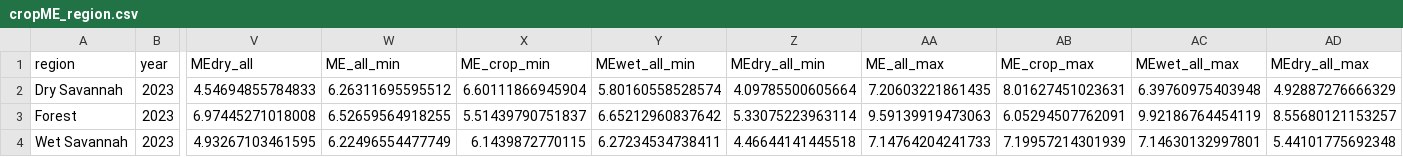
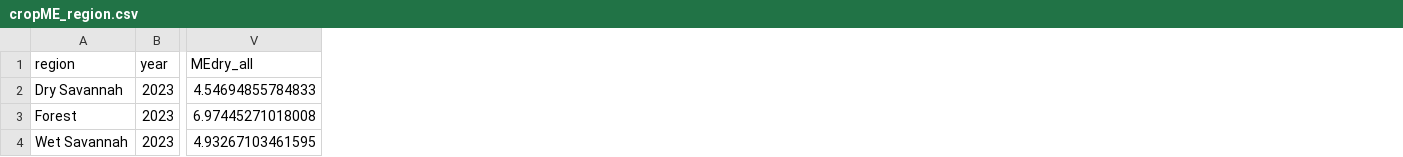
Before and after one commit to ilri/ruminant-feed-balance, a CSV file: src/3Balance-estimates/Nigeria/Results/cropME_region.csv, drawn as a sheet; only a part is shown, gaps mark what is left out; the diff names each change by its address in the sheet, - before the commit and + after, or states it on an @@ line.

```diff
--- a/src/3Balance-estimates/Nigeria/Results/cropME_region.csv
+++ b/src/3Balance-estimates/Nigeria/Results/cropME_region.csv
-column W (ME_all_min), rows 2-4: 6.26311695595512 | 6.52659564918255 | 6.22496554477749
-column X (ME_crop_min), rows 2-4: 6.60111866945904 | 5.51439790751837 | 6.1439872770115
-column Y (MEwet_all_min), rows 2-4: 5.80160558528574 | 6.65212960837642 | 6.27234534738411
-column Z (MEdry_all_min), rows 2-4: 4.09785500605664 | 5.33075223963114 | 4.46644141445518
-column AA (ME_all_max), rows 2-4: 7.20603221861435 | 9.59139919473063 | 7.14764204241733
-column AB (ME_crop_max), rows 2-4: 8.01627451023631 | 6.05294507762091 | 7.19957214301939
-column AC (MEwet_all_max), rows 2-4: 6.39760975403948 | 9.92186764454119 | 7.14630132997801
-column AD (MEdry_all_max), rows 2-4: 4.92887276666329 | 8.55680121153257 | 5.44101775692348
```
Also changed, not shown: src/3Balance-estimates/Nigeria/Results/disaggregated_timeseries.csv, 7 other files.
